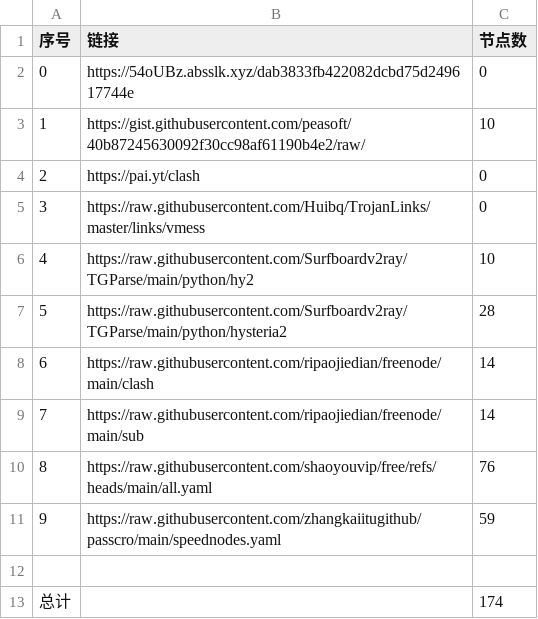
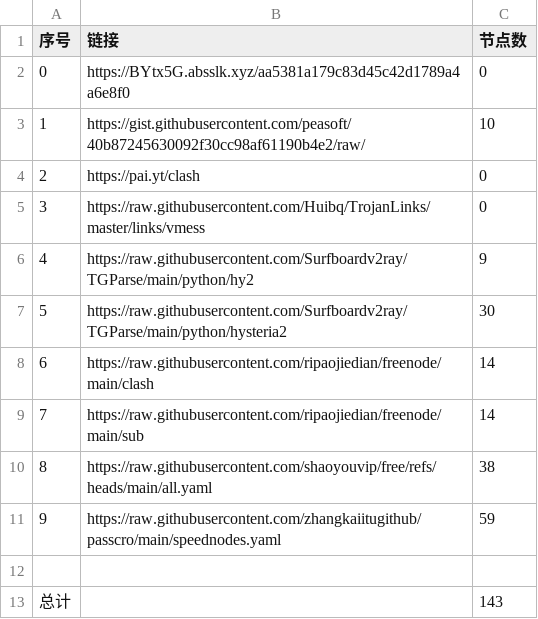
Before and after one commit to rrzt/clashcode, a CSV file: NoMoreWalls/list_result.csv, drawn as a sheet.

```diff
--- a/NoMoreWalls/list_result.csv
+++ b/NoMoreWalls/list_result.csv
@@ -1,3 +1,3 @@
 序号,链接,节点数
-0,https://54oUBz.absslk.xyz/dab3833fb422082dcbd75d249617744e,0
+0,https://BYtx5G.absslk.xyz/aa5381a179c83d45c42d1789a4a6e8f0,0
 1,https://gist.githubusercontent.com/peasoft/40b87245630092f30cc98af61190b4e2/raw/,10
@@ -5,9 +5,9 @@
 3,https://raw.githubusercontent.com/Huibq/TrojanLinks/master/links/vmess,0
-4,https://raw.githubusercontent.com/Surfboardv2ray/TGParse/main/python/hy2,10
-5,https://raw.githubusercontent.com/Surfboardv2ray/TGParse/main/python/hysteria2,28
+4,https://raw.githubusercontent.com/Surfboardv2ray/TGParse/main/python/hy2,9
+5,https://raw.githubusercontent.com/Surfboardv2ray/TGParse/main/python/hysteria2,30
 6,https://raw.githubusercontent.com/ripaojiedian/freenode/main/clash,14
 7,https://raw.githubusercontent.com/ripaojiedian/freenode/main/sub,14
-8,https://raw.githubusercontent.com/shaoyouvip/free/refs/heads/main/all.yaml,76
+8,https://raw.githubusercontent.com/shaoyouvip/free/refs/heads/main/all.yaml,38
 9,https://raw.githubusercontent.com/zhangkaiitugithub/passcro/main/speednodes.yaml,59
 
-总计,,174
+总计,,143
```
Also changed, not shown: AutoMergePublicNodes/list_result.csv, 33 other files.
